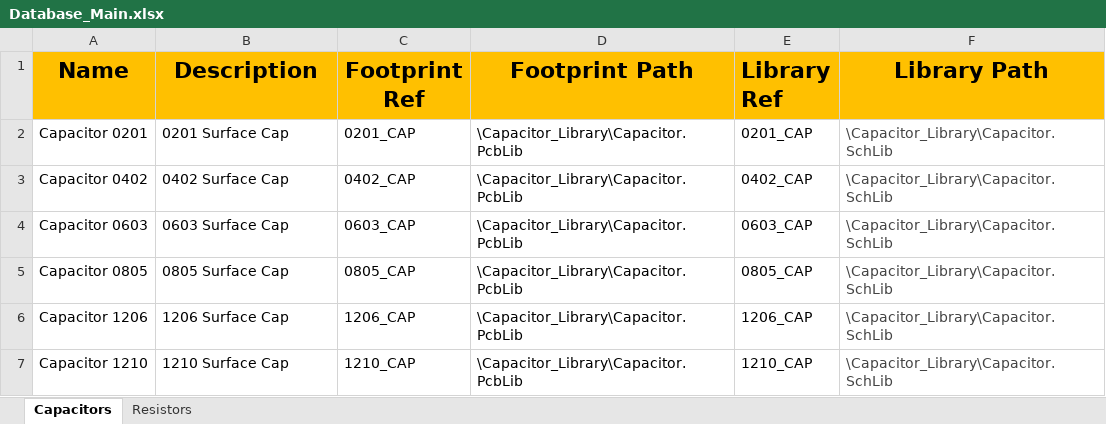
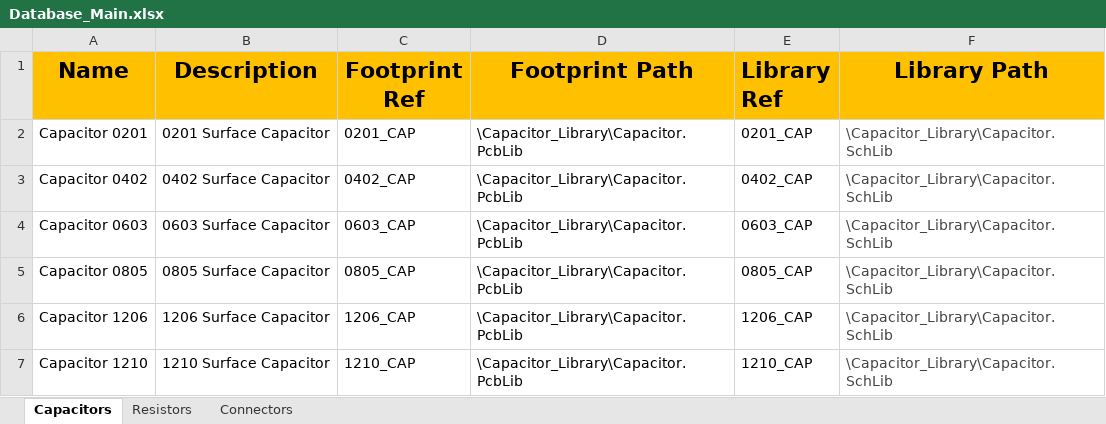
Before and after one commit to SergenX/My_Library, an Excel workbook: Database_Main.xlsx, sheet Capacitors, drawn as a sheet; values as stored, in another font and other column widths than the file's, no borders; the diff names each change by its address in the sheet, - before the commit and + after, or states it on an @@ line.

```diff
--- a/Database_Main.xlsx (sheet Capacitors)
+++ b/Database_Main.xlsx (sheet Capacitors)
+sheet tab: Connectors
-B2 (Description): 0201 Surface Cap
+B2 (Description): 0201 Surface Capacitor
-B3 (Description): 0402 Surface Cap
+B3 (Description): 0402 Surface Capacitor
-B4 (Description): 0603 Surface Cap
+B4 (Description): 0603 Surface Capacitor
-B5 (Description): 0805 Surface Cap
+B5 (Description): 0805 Surface Capacitor
-B6 (Description): 1206 Surface Cap
+B6 (Description): 1206 Surface Capacitor
-B7 (Description): 1210 Surface Cap
+B7 (Description): 1210 Surface Capacitor
```
Also changed, not shown: sheet Resistors, 29 other files.
